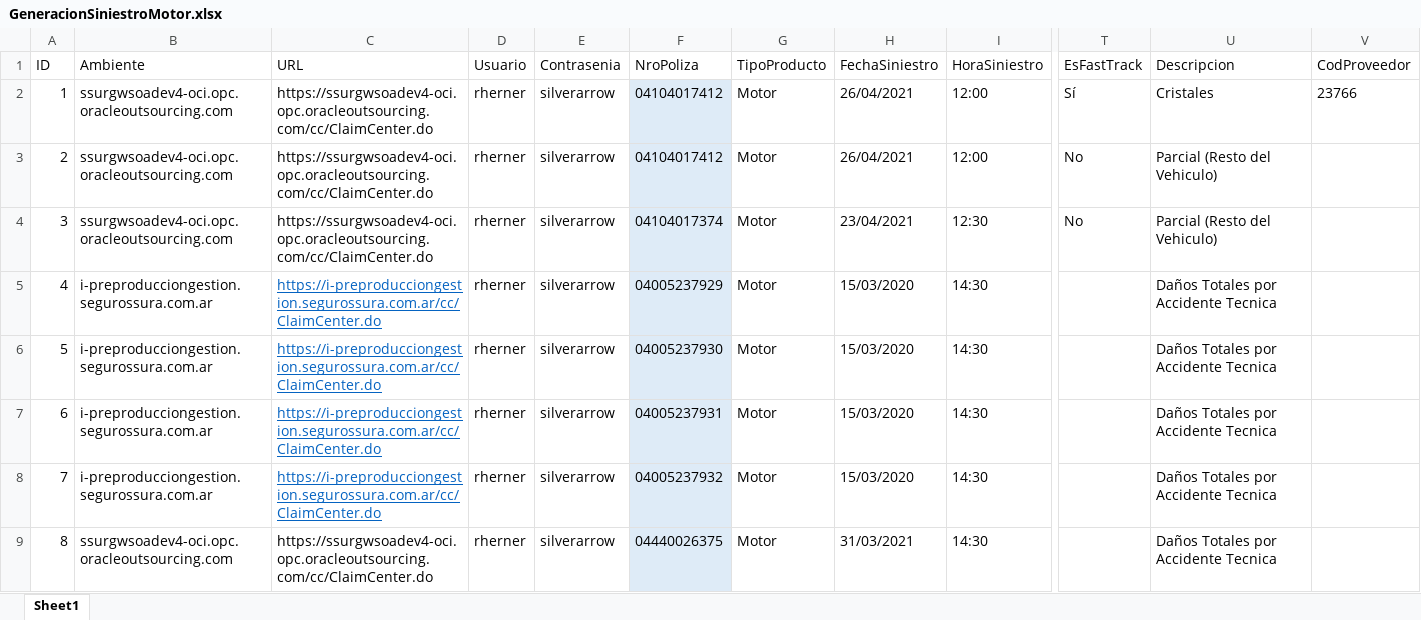
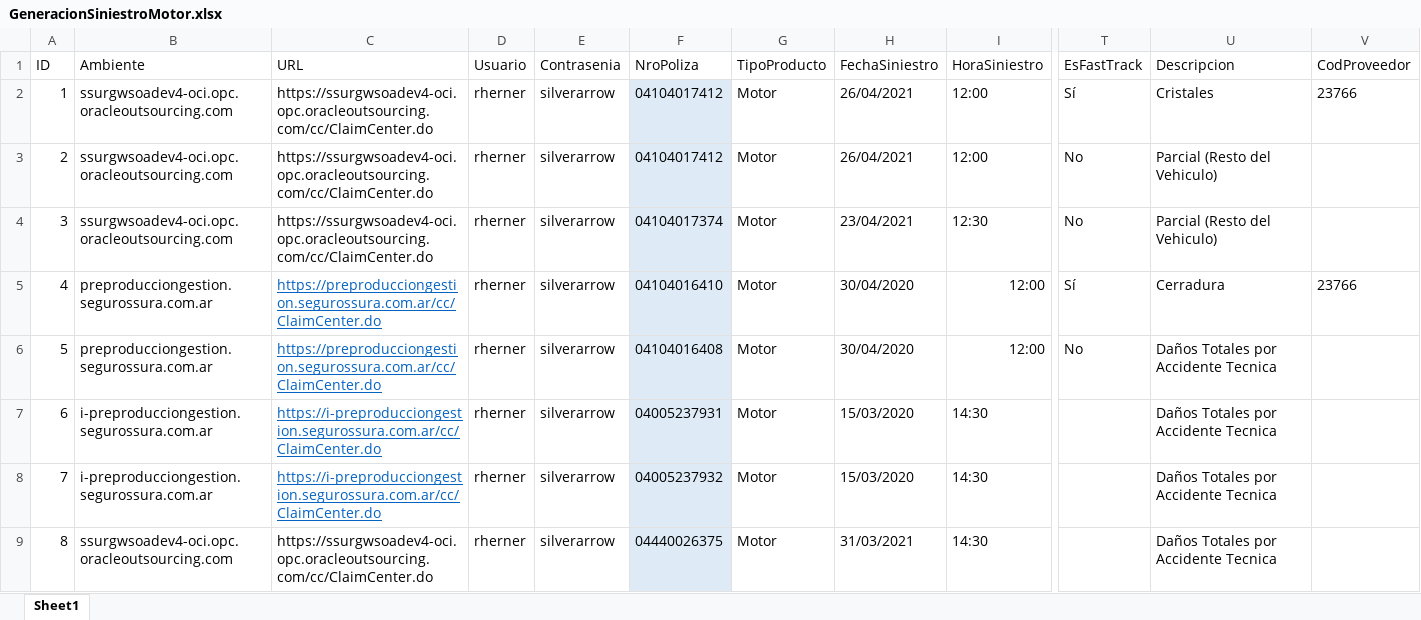
Before and after one commit to suraranorex/SuraClaims, an Excel workbook: SuraClaims/GeneracionSiniestroMotor.xlsx, sheet Sheet1, drawn as a sheet; only a part is shown, gaps mark what is left out; values as stored, in another font and other column widths than the file's, no borders; the diff names each change by its address in the sheet, - before the commit and + after, or states it on an @@ line.

```diff
--- a/SuraClaims/GeneracionSiniestroMotor.xlsx (sheet Sheet1)
+++ b/SuraClaims/GeneracionSiniestroMotor.xlsx (sheet Sheet1)
-B5:B6 (Ambiente): i-preproducciongestion.segurossura.com.ar
+B5:B6 (Ambiente): preproducciongestion.segurossura.com.ar
-C5:C6 (URL): https://i-preproducciongestion.segurossura.com.ar/cc/ClaimCenter.do
+C5:C6 (URL): https://preproducciongestion.segurossura.com.ar/cc/ClaimCenter.do
-F5 (NroPoliza): 04005237929
+F5 (NroPoliza): 04104016410
-H5:H6 (FechaSiniestro): 15/03/2020
+H5:H6 (FechaSiniestro): 30/04/2020
-I5:I6 (HoraSiniestro): 14:30
+I5:I6 (HoraSiniestro): 12:00
-T5 (EsFastTrack): (empty)
+T5 (EsFastTrack): Sí
-U5 (Descripcion): Daños Totales por Accidente Tecnica
+U5 (Descripcion): Cerradura
-V5 (CodProveedor): (empty)
+V5 (CodProveedor): 23766
-F6 (NroPoliza): 04005237930
+F6 (NroPoliza): 04104016408
-T6 (EsFastTrack): (empty)
+T6 (EsFastTrack): No
```
Also changed, not shown: SuraClaims/AprobacionesPagos.xlsx, SuraClaims/DataSource - Ambiente y Usuario.xlsx, 49 other files.
